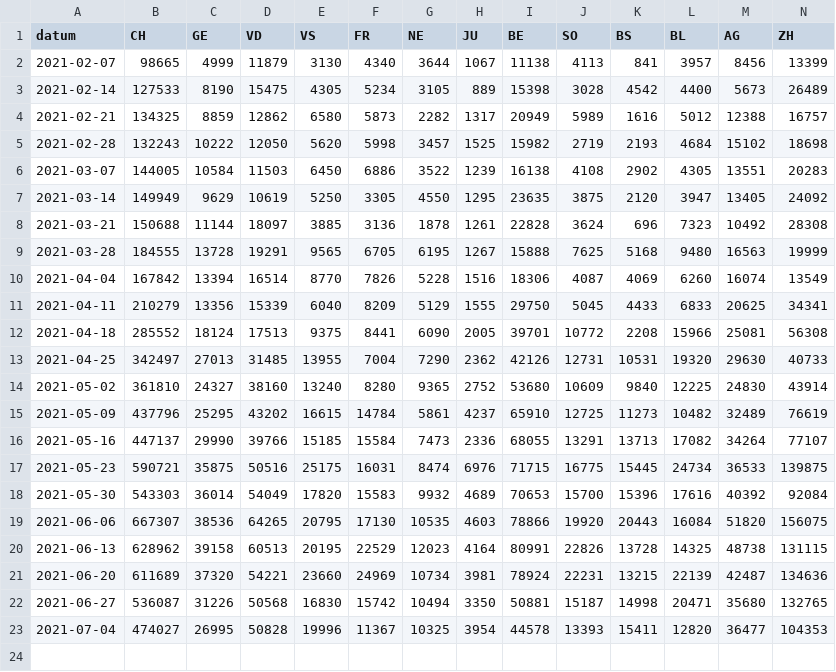
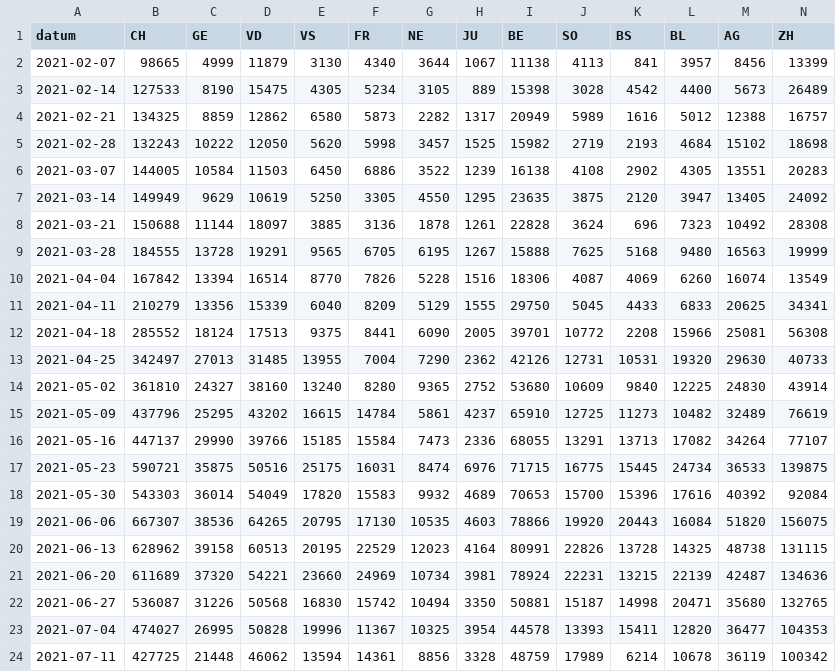
Before and after one commit to awp-finanznachrichten/impfzahlen, a CSV file: Output/chart_entwicklung_impfungen.csv, drawn as a sheet; only a part is shown; rows hold the shown columns only; the diff names each change by its address in the sheet, - before the commit and + after, or states it on an @@ line.

```diff
--- a/Output/chart_entwicklung_impfungen.csv
+++ b/Output/chart_entwicklung_impfungen.csv
+row 24: 2021-07-11 | 427725 | 21448 | 46062 | 13594 | 14361 | 8856 | 3328 | 48759 | 17989 | 6214 | 10678 | 36119 | 100342
```
Also changed, not shown: Output/impfdaten.csv, 10 other files.
